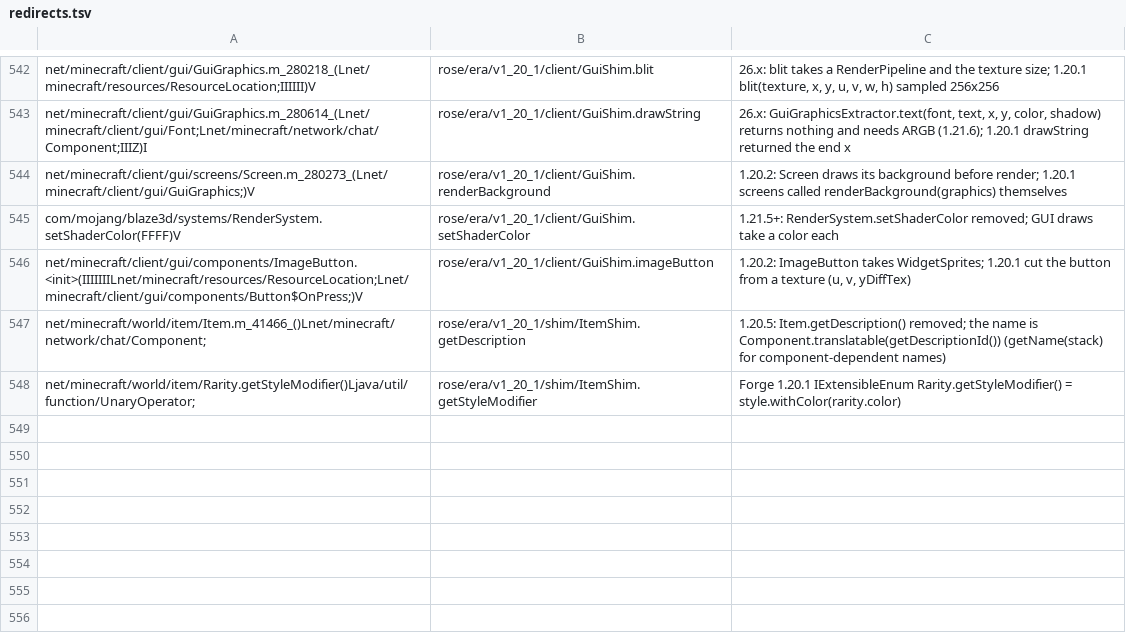
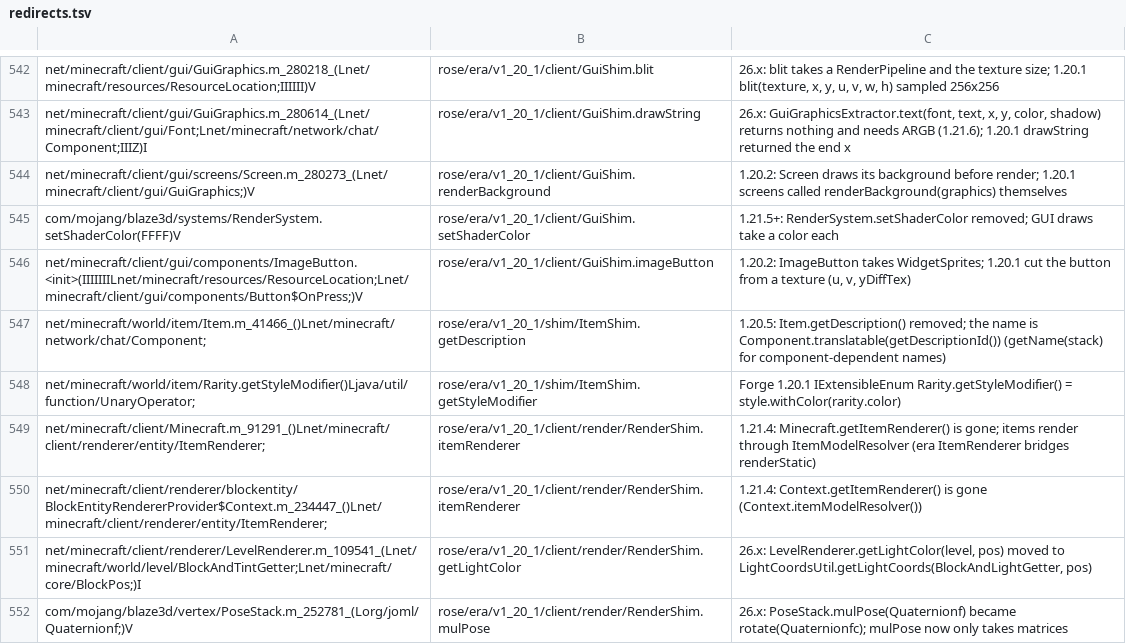
Before and after one commit to bozmund/RoseModLoader, a TSV file: rosetta/rules/forge-1.20.1/redirects.tsv, drawn as a sheet; only a part is shown, gaps mark what is left out.

```diff
--- a/rosetta/rules/forge-1.20.1/redirects.tsv
+++ b/rosetta/rules/forge-1.20.1/redirects.tsv
@@ -548 +548,5 @@ net/minecraft/world/item/Item.m_41466_()Lnet/minecraft/network/chat/Component;	r
 net/minecraft/world/item/Rarity.getStyleModifier()Ljava/util/function/UnaryOperator;	rose/era/v1_20_1/shim/ItemShim.getStyleModifier	Forge 1.20.1 IExtensibleEnum Rarity.getStyleModifier() = style.withColor(rarity.color)
+net/minecraft/client/Minecraft.m_91291_()Lnet/minecraft/client/renderer/entity/ItemRenderer;	rose/era/v1_20_1/client/render/RenderShim.itemRenderer	1.21.4: Minecraft.getItemRenderer() is gone; items render through ItemModelResolver (era ItemRenderer bridges renderStatic)
+net/minecraft/client/renderer/blockentity/BlockEntityRendererProvider$Context.m_234447_()Lnet/minecraft/client/renderer/entity/ItemRenderer;	rose/era/v1_20_1/client/render/RenderShim.itemRenderer	1.21.4: Context.getItemRenderer() is gone (Context.itemModelResolver())
+net/minecraft/client/renderer/LevelRenderer.m_109541_(Lnet/minecraft/world/level/BlockAndTintGetter;Lnet/minecraft/core/BlockPos;)I	rose/era/v1_20_1/client/render/RenderShim.getLightColor	26.x: LevelRenderer.getLightColor(level, pos) moved to LightCoordsUtil.getLightCoords(BlockAndLightGetter, pos)
+com/mojang/blaze3d/vertex/PoseStack.m_252781_(Lorg/joml/Quaternionf;)V	rose/era/v1_20_1/client/render/RenderShim.mulPose	26.x: PoseStack.mulPose(Quaternionf) became rotate(Quaternionfc); mulPose now only takes matrices
```
Also changed, not shown: rosetta/rules/class-renames-1.20.1-to-26.3.tsv, 19 other files.
